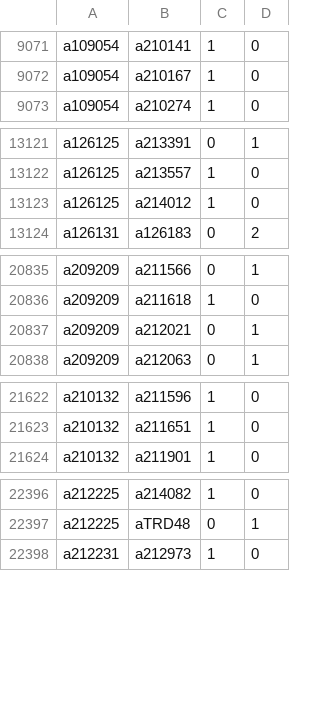
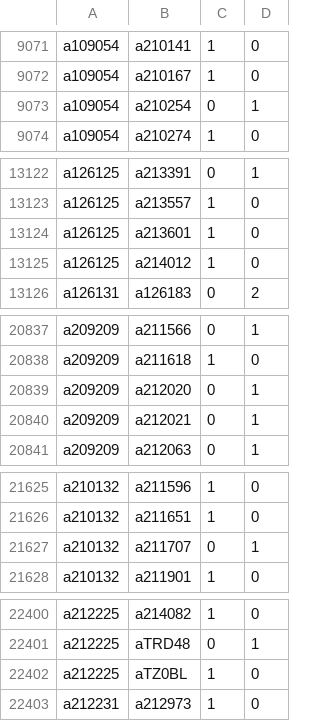
Before and after one commit to robertzechovsky639-ui/tenis, a TSV file: state/h2h/01.tsv, drawn as a sheet; only a part is shown, gaps mark what is left out; the diff covers the shown part only.

```diff
--- a/state/h2h/01.tsv
+++ b/state/h2h/01.tsv
@@ -9072,2 +9072,3 @@ a109054	a210141	1	0
 a109054	a210167	1	0
+a109054	a210254	0	1
 a109054	a210274	1	0
@@ -13122,2 +13123,3 @@ a126125	a213391	0	1
 a126125	a213557	1	0
+a126125	a213601	1	0
 a126125	a214012	1	0
@@ -20836,2 +20838,3 @@ a209209	a211566	0	1
 a209209	a211618	1	0
+a209209	a212020	0	1
 a209209	a212021	0	1
@@ -21623,2 +21626,3 @@ a210132	a211596	1	0
 a210132	a211651	1	0
+a210132	a211707	0	1
 a210132	a211901	1	0
@@ -22397,2 +22401,3 @@ a212225	a214082	1	0
 a212225	aTRD48	0	1
+a212225	aTZ0BL	1	0
 a212231	a212973	1	0
```
Also changed, not shown: 6 added rows elsewhere in this file, state/h2h/00.tsv, state/h2h/07.tsv, 26 other files.
